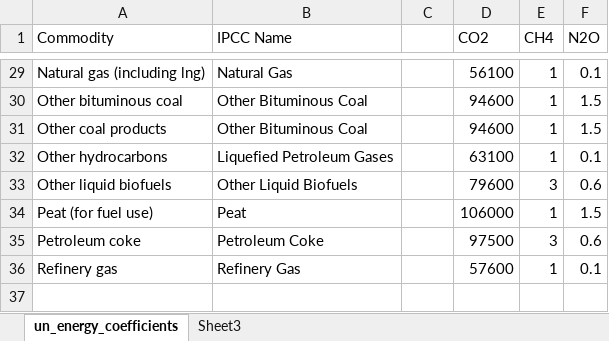
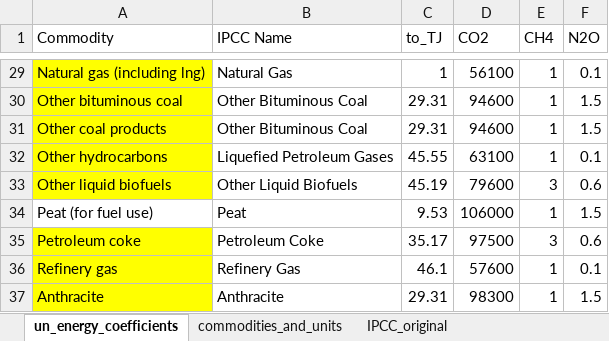
Before and after one commit to renatovargas/gears, an Excel workbook: gears_db/data/coefficients/un_energy_ipcc_coefficients.xlsx, sheet un_energy_coefficients, drawn as a sheet; only a part is shown, gaps mark what is left out; values as stored, in another font and other column widths than the file's, no borders; the diff covers the shown part only; the diff names each change by its address in the sheet, - before the commit and + after, or states it on an @@ line.

```diff
--- a/gears_db/data/coefficients/un_energy_ipcc_coefficients.xlsx (sheet un_energy_coefficients)
+++ b/gears_db/data/coefficients/un_energy_ipcc_coefficients.xlsx (sheet un_energy_coefficients)
-sheet tab: Sheet3
+sheet tab: IPCC_original
+sheet tab: commodities_and_units
-C1: (empty)
+C1: to_TJ
-A29:A33 fill: none
+A29:A33 fill: #FFFF00
-C29 (to_TJ): (empty)
+C29 (to_TJ): 1
-C30:C31 (to_TJ): (empty)
+C30:C31 (to_TJ): 29.31
-C32 (to_TJ): (empty)
+C32 (to_TJ): 45.55
-C33 (to_TJ): (empty)
+C33 (to_TJ): 45.19
-C34 (to_TJ): (empty)
+C34 (to_TJ): 9.53
-A35:A36 fill: none
+A35:A36 fill: #FFFF00
-C35 (to_TJ): (empty)
+C35 (to_TJ): 35.17
-C36 (to_TJ): (empty)
+C36 (to_TJ): 46.1
+row 37: Anthracite | Anthracite | 29.31 | 98300 | 1 | 1.5
```
Also changed, not shown: 29 edited cells and cell formats elsewhere in this sheet, formulas that keep their value, gears_db/data/classifications/equivalence.xlsx, gears_db/data/classifications/un_energy_transactions_fix.xlsx, 9 other files.
